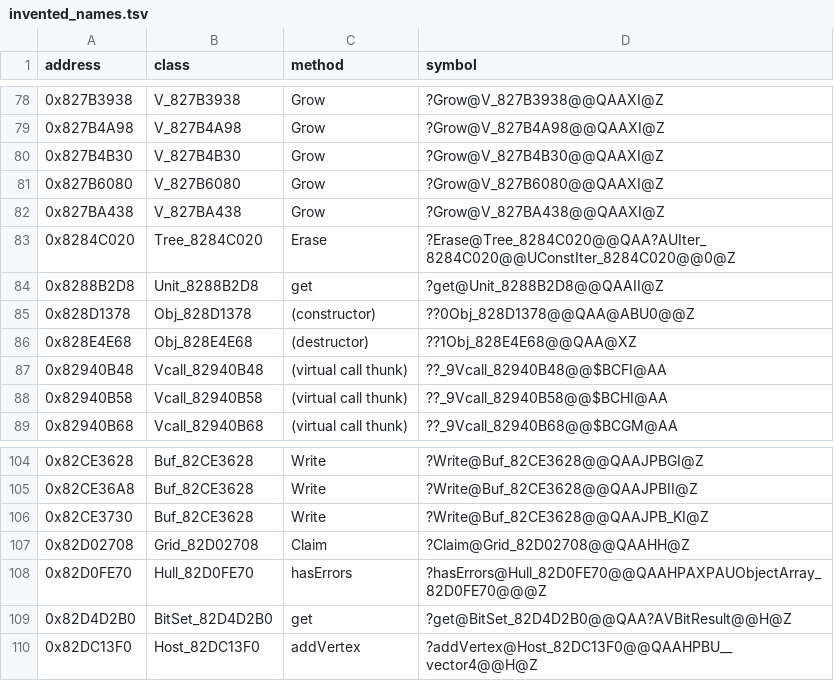
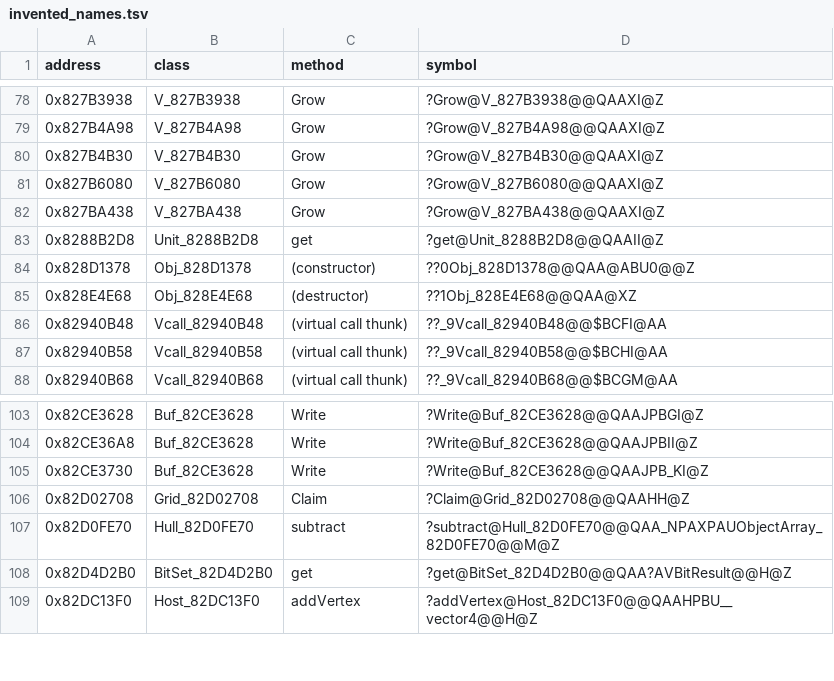
Before and after one commit to ZebulanStanphill/Kinect-Sports-Decomp, a TSV file: docs/invented_names.tsv, drawn as a sheet; only a part is shown, gaps mark what is left out.

```diff
--- a/docs/invented_names.tsv
+++ b/docs/invented_names.tsv
@@ -82,3 +82,2 @@ address	class	method	symbol
 0x827BA438	V_827BA438	Grow	?Grow@V_827BA438@@QAAXI@Z
-0x8284C020	Tree_8284C020	Erase	?Erase@Tree_8284C020@@QAA?AUIter_8284C020@@UConstIter_8284C020@@0@Z
 0x8288B2D8	Unit_8288B2D8	get	?get@Unit_8288B2D8@@QAAII@Z
@@ -107,3 +106,3 @@ address	class	method	symbol
 0x82D02708	Grid_82D02708	Claim	?Claim@Grid_82D02708@@QAAHH@Z
-0x82D0FE70	Hull_82D0FE70	hasErrors	?hasErrors@Hull_82D0FE70@@QAAHPAXPAUObjectArray_82D0FE70@@@Z
+0x82D0FE70	Hull_82D0FE70	subtract	?subtract@Hull_82D0FE70@@QAA_NPAXPAUObjectArray_82D0FE70@@M@Z
 0x82D4D2B0	BitSet_82D4D2B0	get	?get@BitSet_82D4D2B0@@QAA?AVBitResult@@H@Z
```
Also changed, not shown: 18 other files.
